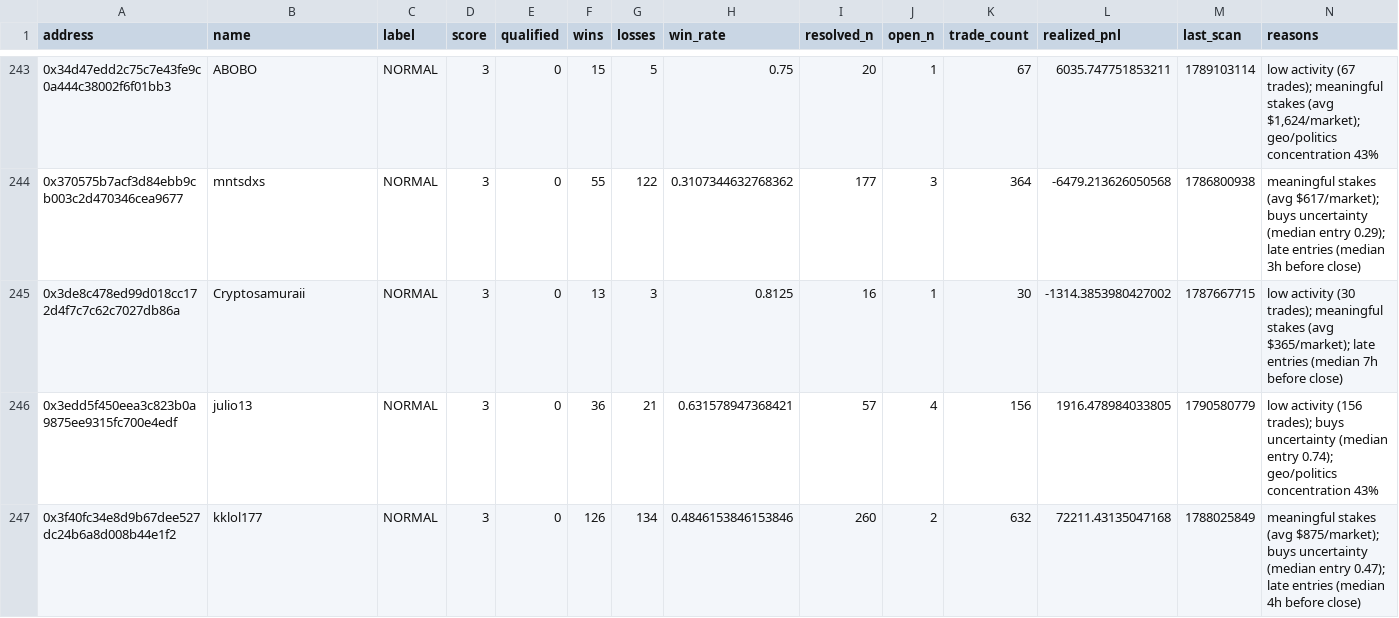
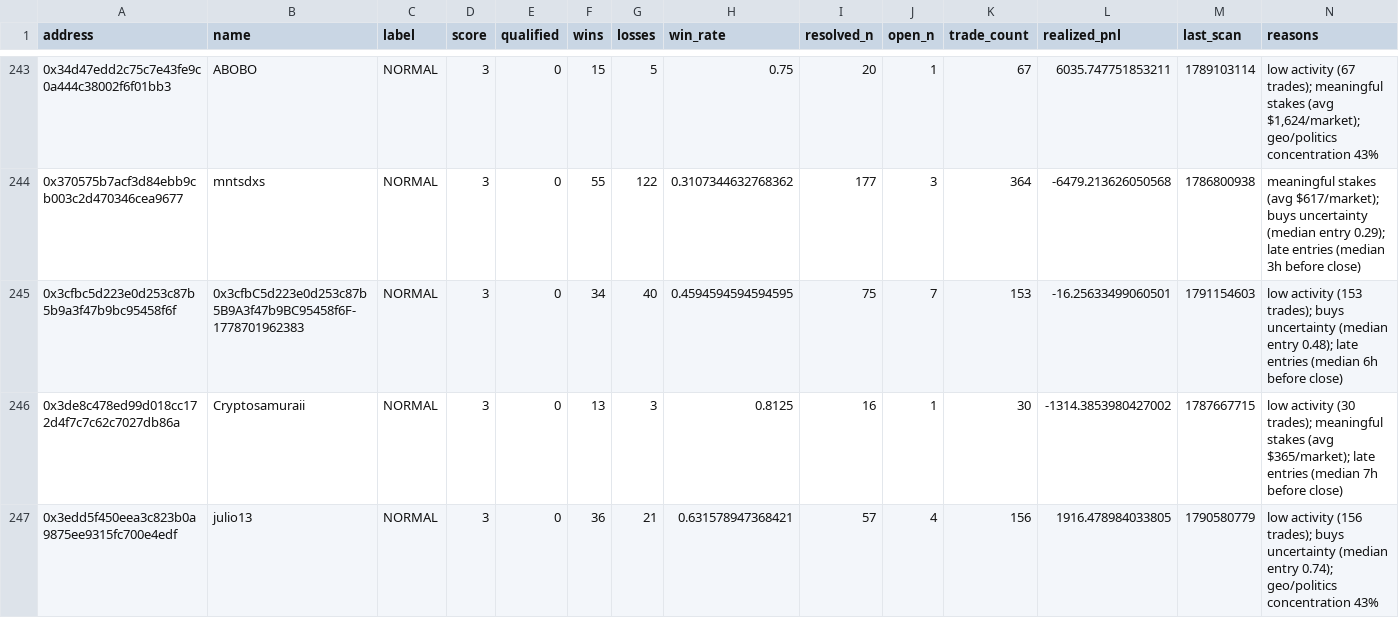
Before and after one commit to sophie-nguyenthuthuy/polycopy, a CSV file: data/wallets.csv, drawn as a sheet; only a part is shown, gaps mark what is left out; the shorter side is filled out with more unchanged rows; the diff covers the shown part only.

```diff
--- a/data/wallets.csv
+++ b/data/wallets.csv
@@ -244,2 +244,3 @@ address,name,label,score,qualified,wins,losses,win_rate,resolved_n,open_n,trade_
 0x370575b7acf3d84ebb9cb003c2d470346cea9677,mntsdxs,NORMAL,3,0,55,122,0.3107344632768362,177,3,364,-6479.213626050568,1786800938,meaningful stakes (avg $617/market); buys uncertainty (median entry 0.29); late entries (median 3h before close)
+0x3cfbc5d223e0d253c87b5b9a3f47b9bc95458f6f,0x3cfbC5d223e0d253c87b5B9A3f47b9BC95458f6F-1778701962383,NORMAL,3,0,34,40,0.4594594594594595,75,7,153,-16.25633499060501,1791154603,low activity (153 trades); buys uncertainty (median entry 0.48); late entries (median 6h before close)
 0x3de8c478ed99d018cc172d4f7c7c62c7027db86a,Cryptosamuraii,NORMAL,3,0,13,3,0.8125,16,1,30,-1314.3853980427002,1787667715,low activity (30 trades); meaningful stakes (avg $365/market); late entries (median 7h before close)
```
Also changed, not shown: 1 added row and 25 edited cells elsewhere in this file, 4 other files.
